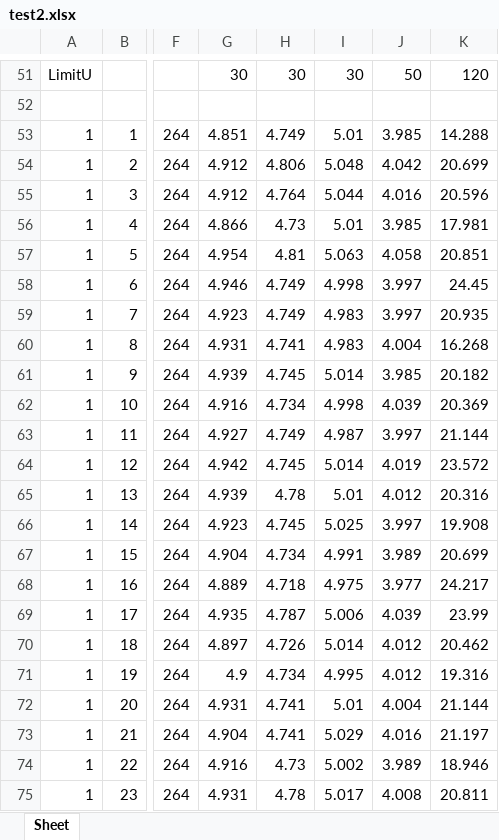
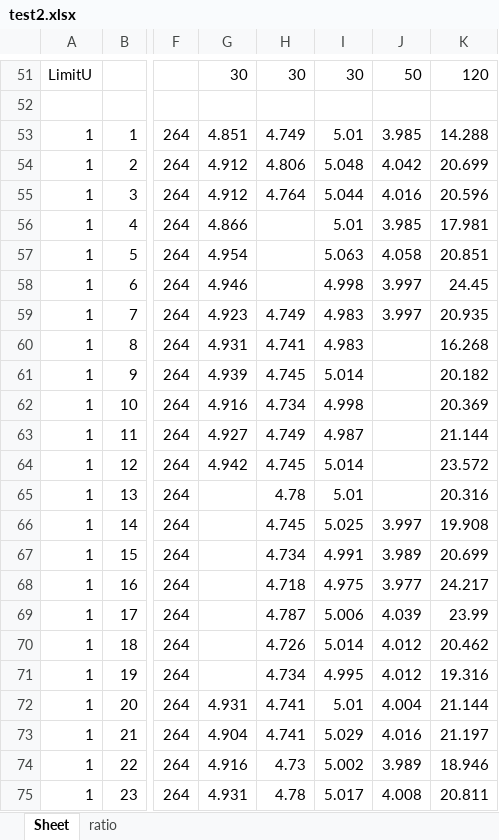
Before and after one commit to chaoqini/proj_py, an Excel workbook: test2.xlsx, sheet Sheet, drawn as a sheet; only a part is shown, gaps mark what is left out; values as stored, in another font and other column widths than the file's, no borders; the diff names each change by its address in the sheet, - before the commit and + after, or states it on an @@ line.

```diff
--- a/test2.xlsx (sheet Sheet)
+++ b/test2.xlsx (sheet Sheet)
+sheet tab: ratio
-H56: 4.73
+H56: (empty)
-H57: 4.81
+H57: (empty)
-H58: 4.749
+H58: (empty)
-J60: 4.004
+J60: (empty)
-J61: 3.985
+J61: (empty)
-J62: 4.039
+J62: (empty)
-J63: 3.997
+J63: (empty)
-J64: 4.019
+J64: (empty)
-G65: 4.939
+G65: (empty)
-J65: 4.012
+J65: (empty)
-G66: 4.923
+G66: (empty)
-G67: 4.904
+G67: (empty)
-G68: 4.889
+G68: (empty)
-G69: 4.935
+G69: (empty)
-G70: 4.897
+G70: (empty)
-G71: 4.9
+G71: (empty)
```
Also changed, not shown: 3 other files.
